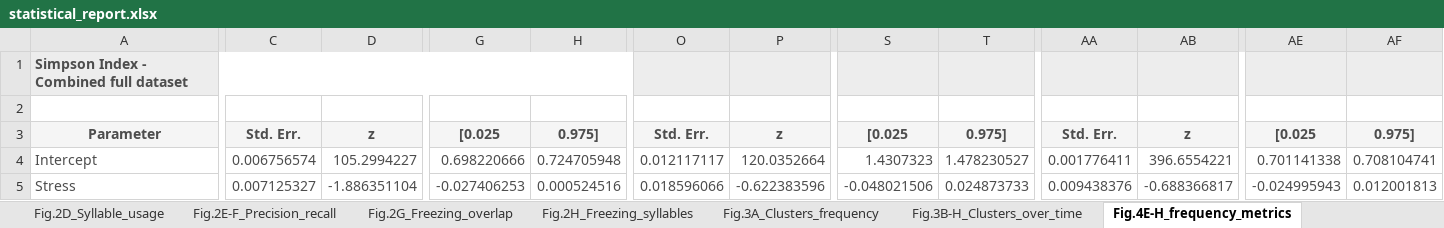
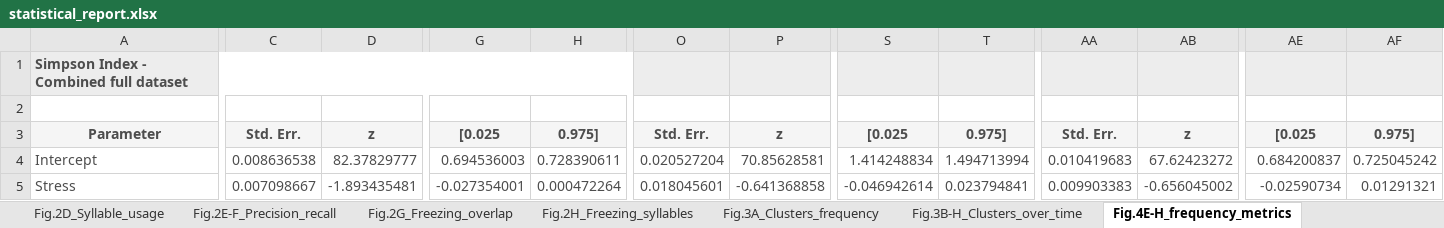
Before and after one commit to antonio-lozano/coping-dynamics-sequencing, an Excel workbook: report/statistical_report.xlsx, sheet Fig.4E-H_frequency_metrics, drawn as a sheet; only a part is shown, gaps mark what is left out; values as stored, in another font and other column widths than the file's, no borders; the diff covers the shown part only; the diff names each change by its address in the sheet, - before the commit and + after, or states it on an @@ line.

```diff
--- a/report/statistical_report.xlsx (sheet Fig.4E-H_frequency_metrics)
+++ b/report/statistical_report.xlsx (sheet Fig.4E-H_frequency_metrics)
-C4: 0.006756574
+C4: 0.008636538
-D4: 105.2994227
+D4: 82.37829777
-G4: 0.698220666
+G4: 0.694536003
-H4: 0.724705948
+H4: 0.728390611
-O4: 0.012117117
+O4: 0.020527204
-P4: 120.0352664
+P4: 70.85628581
-S4: 1.4307323
+S4: 1.414248834
-T4: 1.478230527
+T4: 1.494713994
-AA4: 0.001776411
+AA4: 0.010419683
-AB4: 396.6554221
+AB4: 67.62423272
-AE4: 0.701141338
+AE4: 0.684200837
-AF4: 0.708104741
+AF4: 0.725045242
-C5: 0.007125327
+C5: 0.007098667
-D5: -1.886351104
+D5: -1.893435481
-G5: -0.027406253
+G5: -0.027354001
-H5: 0.000524516
+H5: 0.000472264
-O5: 0.018596066
+O5: 0.018045601
-P5: -0.622383596
+P5: -0.641368858
-S5: -0.048021506
+S5: -0.046942614
-T5: 0.024873733
+T5: 0.023794841
-AA5: 0.009438376
+AA5: 0.009903383
-AB5: -0.688366817
+AB5: -0.656045002
-AE5: -0.024995943
+AE5: -0.02590734
-AF5: 0.012001813
+AF5: 0.01291321
```
Also changed, not shown: 2 added rows, 17 removed rows, 171 edited cells and cell formats elsewhere in this sheet, sheet Fig.6L-S_Bout_duration, sheet Fig.4J-Q_bout_duration, sheet Suppl.Fig.3A-K, sheet Fig.6W-Z_Transition_metrics, sheet Fig.6G-K_Frequency_metrics, sheet Fig.4T-W_transition_metrics, 5 more sheets, 32 other files.
